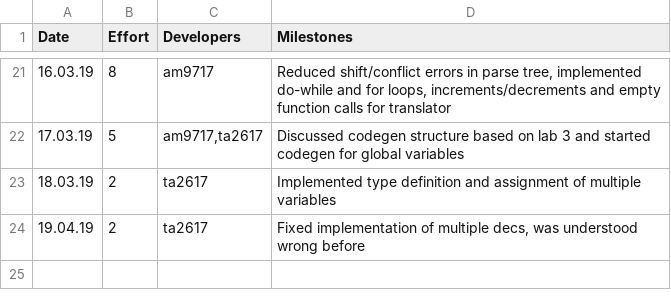
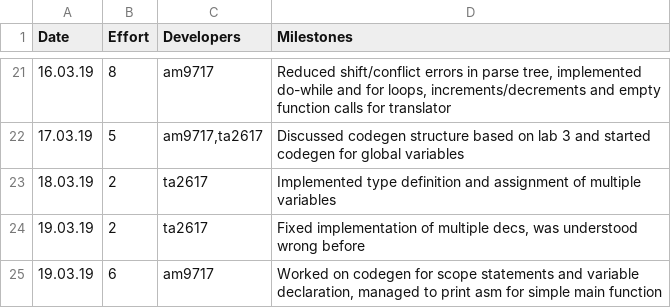
Before and after one commit to tharuraht/C-Compiler-, a CSV file: management/effort-log.csv, drawn as a sheet; only a part is shown, gaps mark what is left out.

```diff
--- a/management/effort-log.csv
+++ b/management/effort-log.csv
@@ -23,2 +23,3 @@ Date,Effort,Developers,Milestones
 18.03.19,2,ta2617,"Implemented type definition and assignment of multiple variables"
-19.04.19,2,ta2617,"Fixed implementation of multiple decs, was understood wrong before"
+19.03.19,2,ta2617,"Fixed implementation of multiple decs, was understood wrong before"
+19.03.19,6,am9717,"Worked on codegen for scope statements and variable declaration, managed to print asm for simple main function"
```
Also changed, not shown: management/milestones.csv.
